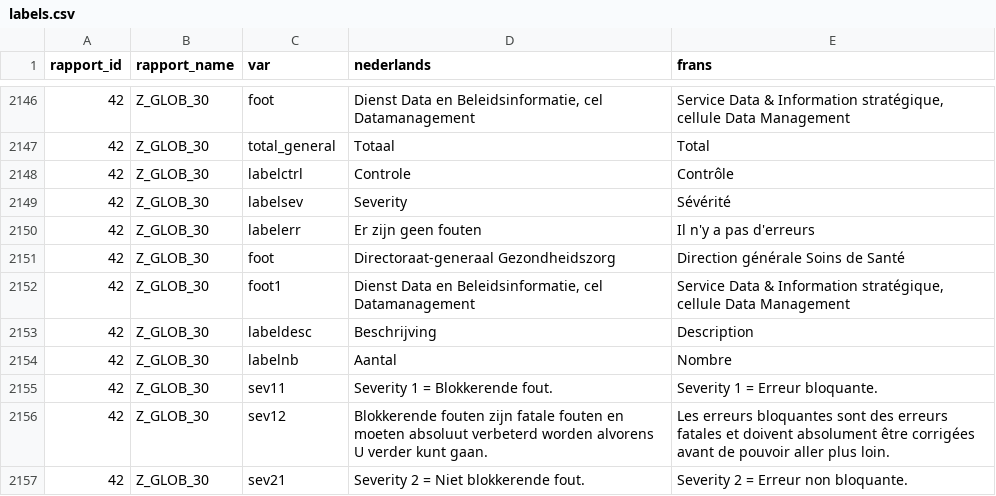
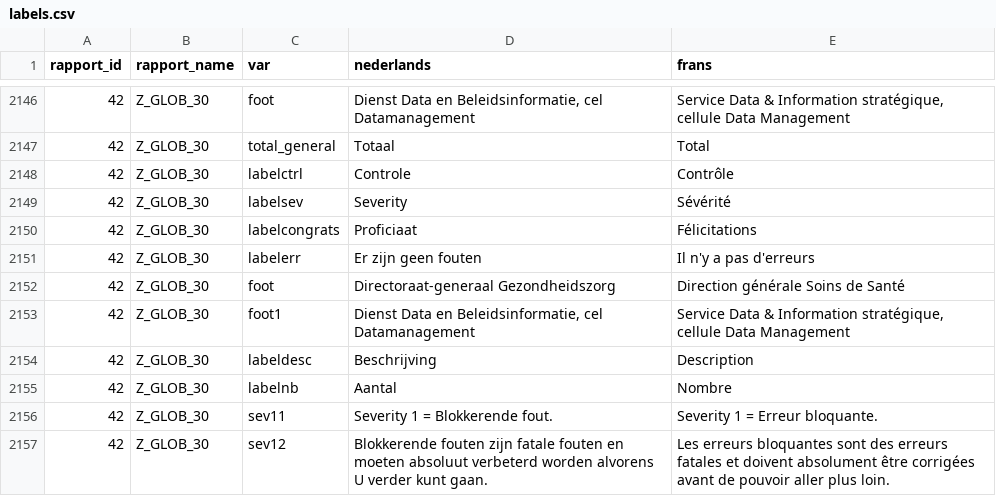
Before and after one commit to L3thics/quarto-vscode, a CSV file: project/reporting/data/labels.csv, drawn as a sheet; only a part is shown, gaps mark what is left out; the shorter side is filled out with more unchanged rows; the diff names each change by its address in the sheet, - before the commit and + after, or states it on an @@ line.

```diff
--- a/project/reporting/data/labels.csv
+++ b/project/reporting/data/labels.csv
+row 2150: 42 | Z_GLOB_30 | labelcongrats | Proficiaat | Félicitations
```
Also changed, not shown: 5 other files.
